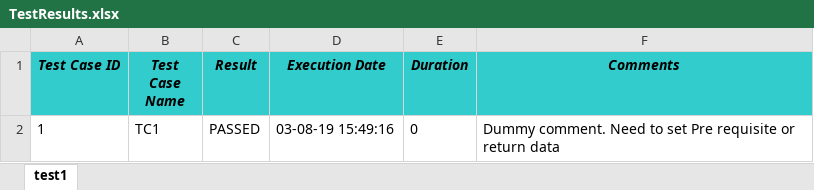
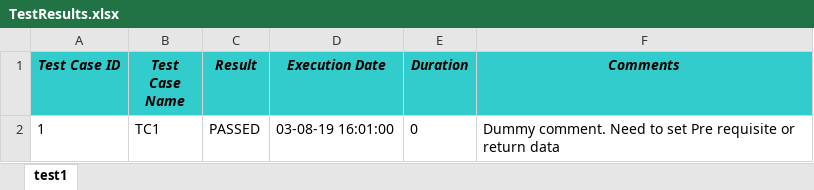
Before and after one commit to Chethan-Bidare/FrameWork, an Excel workbook: Output/TestResults.xlsx, sheet test1, drawn as a sheet; values as stored, in another font and other column widths than the file's, no borders; the diff names each change by its address in the sheet, - before the commit and + after, or states it on an @@ line.

```diff
--- a/Output/TestResults.xlsx (sheet test1)
+++ b/Output/TestResults.xlsx (sheet test1)
-D2 (Execution Date): 03-08-19 15:49:16
+D2 (Execution Date): 03-08-19 16:01:00
```
Also changed, not shown: 14 other files.
